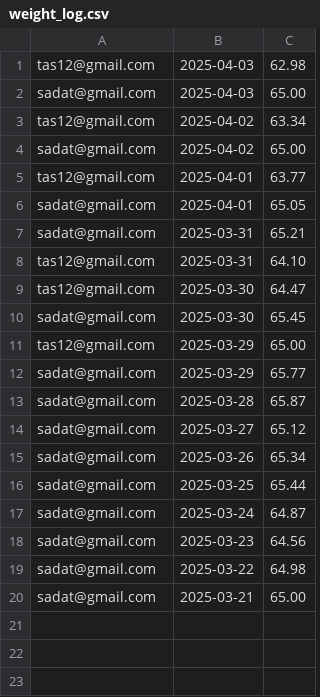
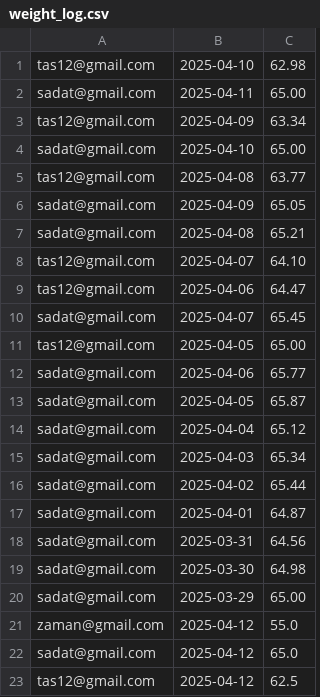
Before and after one commit to NafisaTasnimR/TrackHealth, a CSV file: weight_log.csv, drawn as a sheet.

```diff
--- a/weight_log.csv
+++ b/weight_log.csv
@@ -1,20 +1,23 @@
-tas12@gmail.com,2025-04-03,62.98
-sadat@gmail.com,2025-04-03,65.00
-tas12@gmail.com,2025-04-02,63.34
-sadat@gmail.com,2025-04-02,65.00
-tas12@gmail.com,2025-04-01,63.77
-sadat@gmail.com,2025-04-01,65.05
-sadat@gmail.com,2025-03-31,65.21
-tas12@gmail.com,2025-03-31,64.10
-tas12@gmail.com,2025-03-30,64.47
-sadat@gmail.com,2025-03-30,65.45
-tas12@gmail.com,2025-03-29,65.00
-sadat@gmail.com,2025-03-29,65.77
-sadat@gmail.com,2025-03-28,65.87
-sadat@gmail.com,2025-03-27,65.12
-sadat@gmail.com,2025-03-26,65.34
-sadat@gmail.com,2025-03-25,65.44
-sadat@gmail.com,2025-03-24,64.87
-sadat@gmail.com,2025-03-23,64.56
-sadat@gmail.com,2025-03-22,64.98
-sadat@gmail.com,2025-03-21,65.00
+tas12@gmail.com,2025-04-10,62.98
+sadat@gmail.com,2025-04-11,65.00
+tas12@gmail.com,2025-04-09,63.34
+sadat@gmail.com,2025-04-10,65.00
+tas12@gmail.com,2025-04-08,63.77
+sadat@gmail.com,2025-04-09,65.05
+sadat@gmail.com,2025-04-08,65.21
+tas12@gmail.com,2025-04-07,64.10
+tas12@gmail.com,2025-04-06,64.47
+sadat@gmail.com,2025-04-07,65.45
+tas12@gmail.com,2025-04-05,65.00
+sadat@gmail.com,2025-04-06,65.77
+sadat@gmail.com,2025-04-05,65.87
+sadat@gmail.com,2025-04-04,65.12
+sadat@gmail.com,2025-04-03,65.34
+sadat@gmail.com,2025-04-02,65.44
+sadat@gmail.com,2025-04-01,64.87
+sadat@gmail.com,2025-03-31,64.56
+sadat@gmail.com,2025-03-30,64.98
+sadat@gmail.com,2025-03-29,65.00
+zaman@gmail.com,2025-04-12,55.0
+sadat@gmail.com,2025-04-12,65.0
+tas12@gmail.com,2025-04-12,62.5
```
Also changed, not shown: 17 other files.
